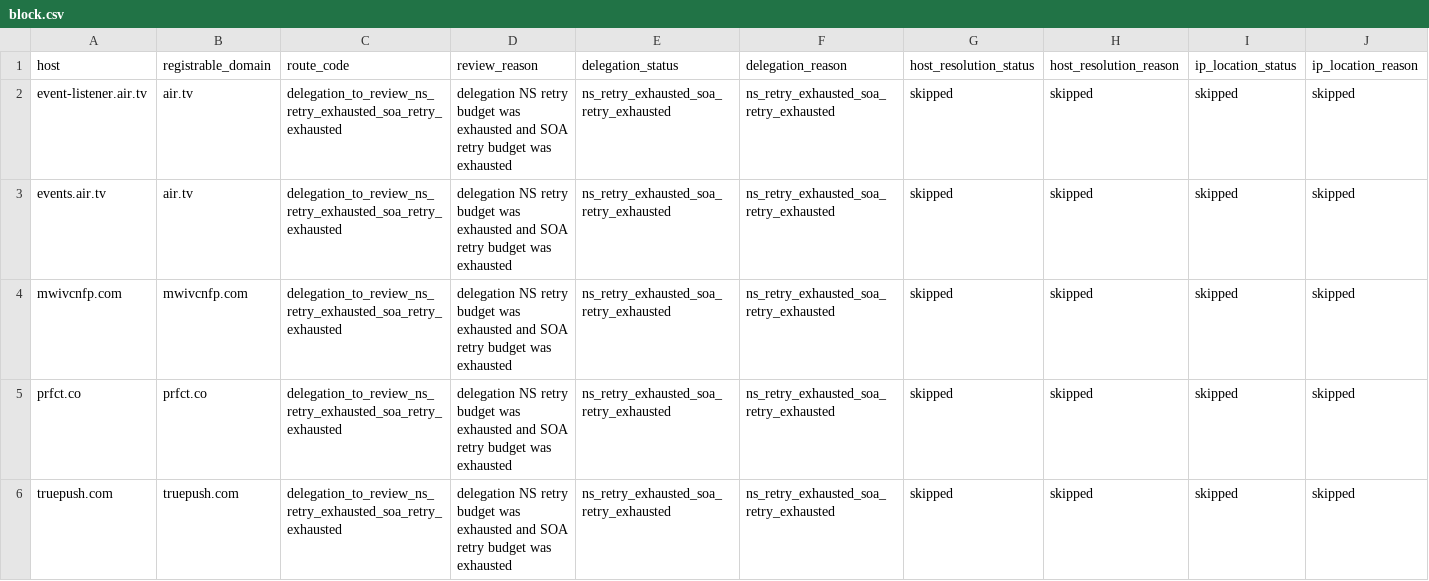
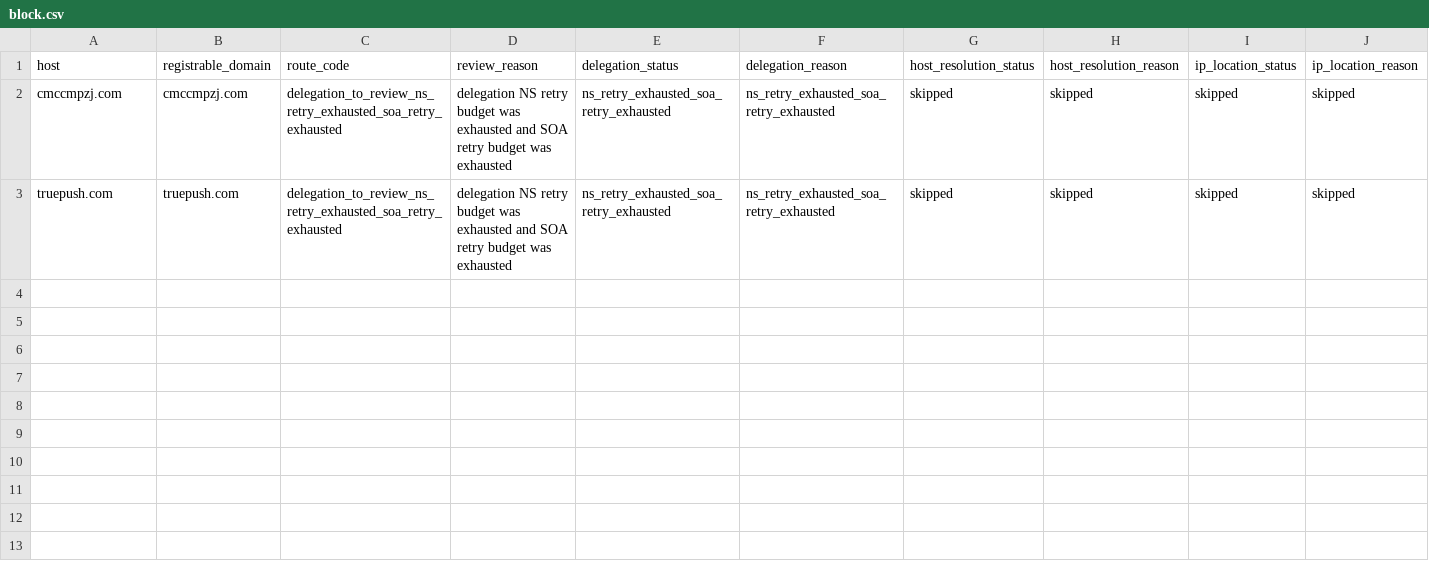
Before and after one commit to oxfa/niamodretlif, a CSV file: output/review/block.csv, drawn as a sheet; only a part is shown; removed rows and columns are numbered as before the commit, all else as after; rows hold the shown columns only; the diff names each change by its address in the sheet, - before the commit and + after, or states it on an @@ line.

```diff
--- a/output/review/block.csv
+++ b/output/review/block.csv
-row 2: event-listener.air.tv | air.tv | delegation_to_review_ns_retry_exhausted_soa_retry_exhausted | delegation NS retry budget was exhausted and SOA retry budget was exhausted | ns_retry_exhausted_soa_retry_exhausted | ns_retry_exhausted_soa_retry_exhausted | skipped | skipped | skipped | skipped
-row 3: events.air.tv | air.tv | delegation_to_review_ns_retry_exhausted_soa_retry_exhausted | delegation NS retry budget was exhausted and SOA retry budget was exhausted | ns_retry_exhausted_soa_retry_exhausted | ns_retry_exhausted_soa_retry_exhausted | skipped | skipped | skipped | skipped
-A2 (host): mwivcnfp.com
+A2 (host): cmccmpzj.com
-B2 (registrable_domain): mwivcnfp.com
+B2 (registrable_domain): cmccmpzj.com
-row 5: prfct.co | prfct.co | delegation_to_review_ns_retry_exhausted_soa_retry_exhausted | delegation NS retry budget was exhausted and SOA retry budget was exhausted | ns_retry_exhausted_soa_retry_exhausted | ns_retry_exhausted_soa_retry_exhausted | skipped | skipped | skipped | skipped
```
Also changed, not shown: 1 other file.
